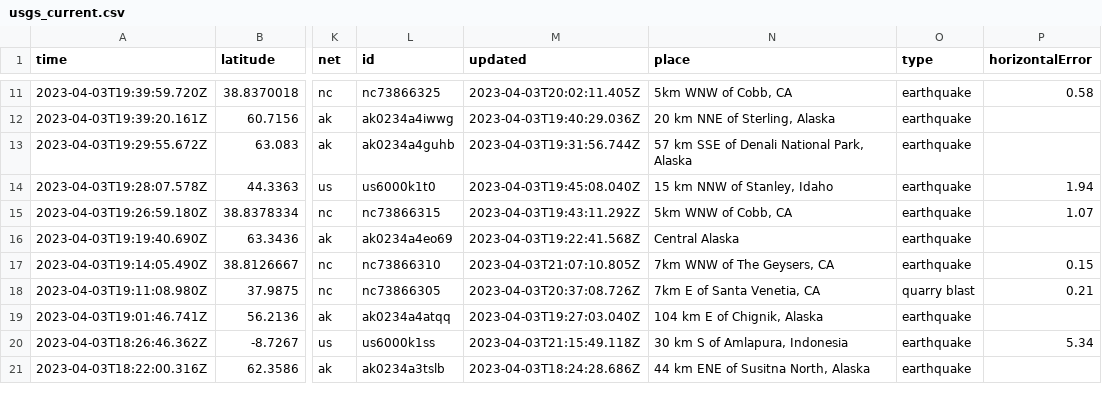
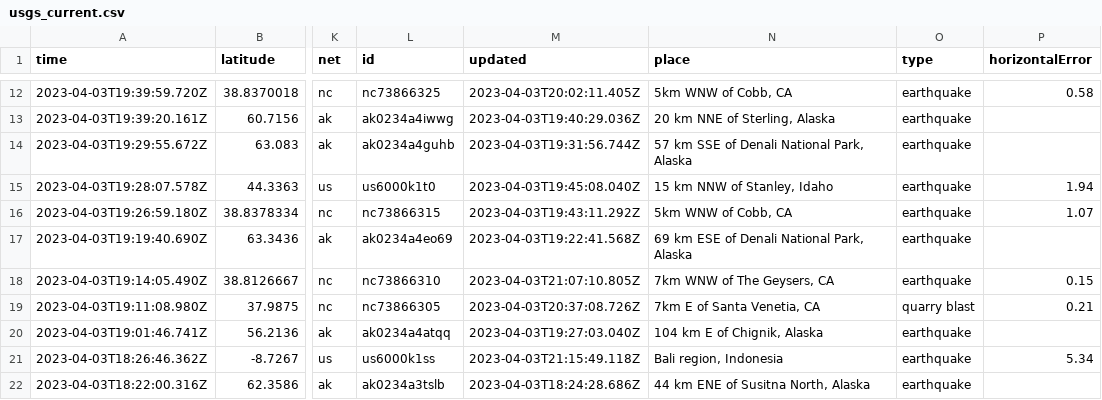
Before and after one commit to katielicari/nicar22-github-action, a CSV file: usgs_current.csv, drawn as a sheet; only a part is shown, gaps mark what is left out; addresses are those after the commit; the diff covers the shown part only; the diff names each change by its address in the sheet, - before the commit and + after, or states it on an @@ line.

```diff
--- a/usgs_current.csv
+++ b/usgs_current.csv
-N17 (place): Central Alaska
+N17 (place): 69 km ESE of Denali National Park, Alaska
-N21 (place): 30 km S of Amlapura, Indonesia
+N21 (place): Bali region, Indonesia
```
Also changed, not shown: 5 added rows, 4 removed rows and 9 edited cells elsewhere in this file.
